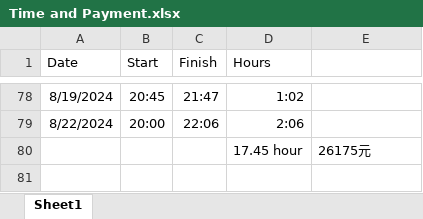
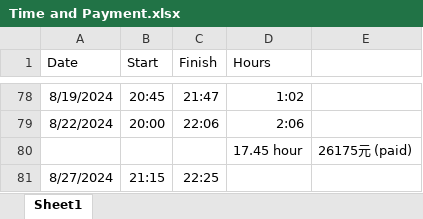
Before and after one commit to Helen-CC/Fortune500_SDG_Analysis, an Excel workbook: misc/record/Time and Payment.xlsx, sheet Sheet1, drawn as a sheet; only a part is shown, gaps mark what is left out; values as stored, in another font and other column widths than the file's, no borders; the diff names each change by its address in the sheet, - before the commit and + after, or states it on an @@ line.

Commit message:
time record update

```diff
--- a/misc/record/Time and Payment.xlsx (sheet Sheet1)
+++ b/misc/record/Time and Payment.xlsx (sheet Sheet1)
-E80: 26175元
+E80: 26175元 (paid)
+row 81: 8/27/2024 | 21:15 | 22:25
```
